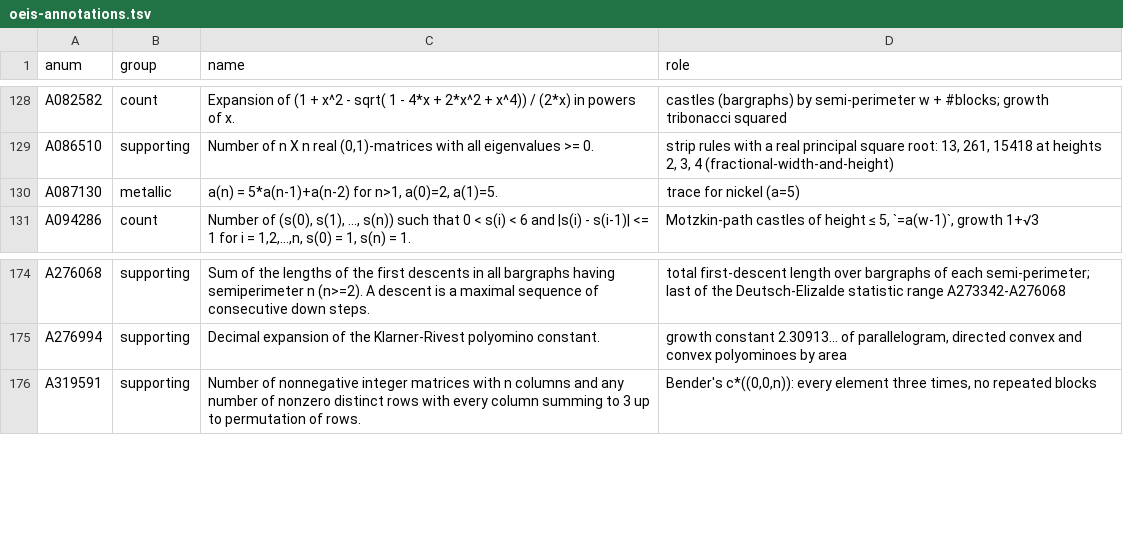
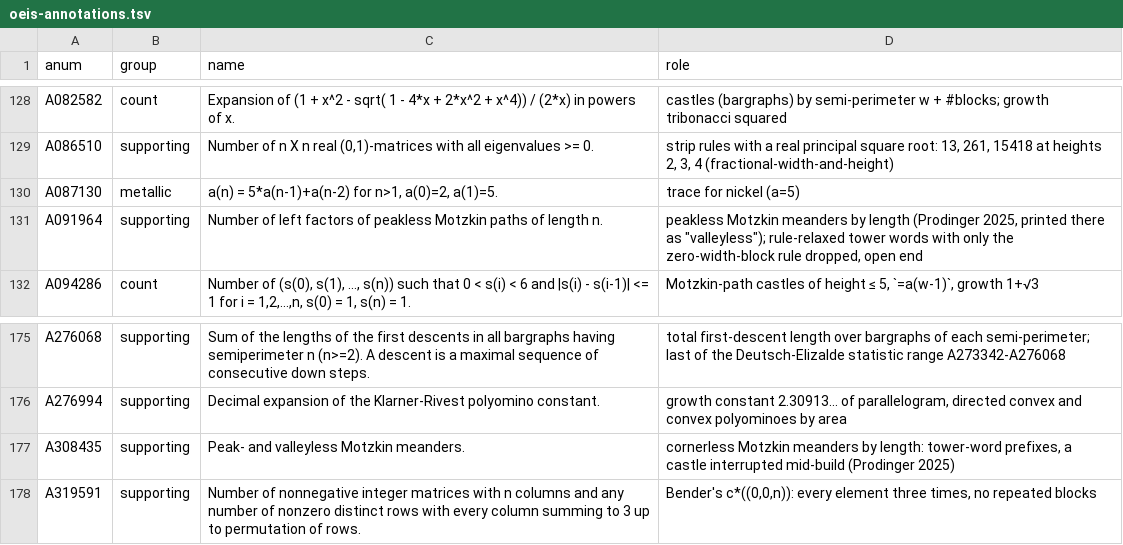
Before and after one commit to eeggwall/castles-wiki, a TSV file: config/oeis-annotations.tsv, drawn as a sheet; only a part is shown, gaps mark what is left out; the diff names each change by its address in the sheet, - before the commit and + after, or states it on an @@ line.

Commit message:
docs: summarize Prodinger 2025, corner-weighted and skew Motzkin paths
Wiki-Op: ingest

```diff
--- a/config/oeis-annotations.tsv
+++ b/config/oeis-annotations.tsv
+row 131: A091964 | supporting | Number of left factors of peakless Motzkin paths of length n. | peakless Motzkin meanders by length (Prodinger 2025, printed there as "valleyless"); rule-relaxed tower words with only the zero-width-block rule dropped, open end
+row 177: A308435 | supporting | Peak- and valleyless Motzkin meanders. | cornerless Motzkin meanders by length: tower-word prefixes, a castle interrupted mid-build (Prodinger 2025)
```
Also changed, not shown: 11 other files.
